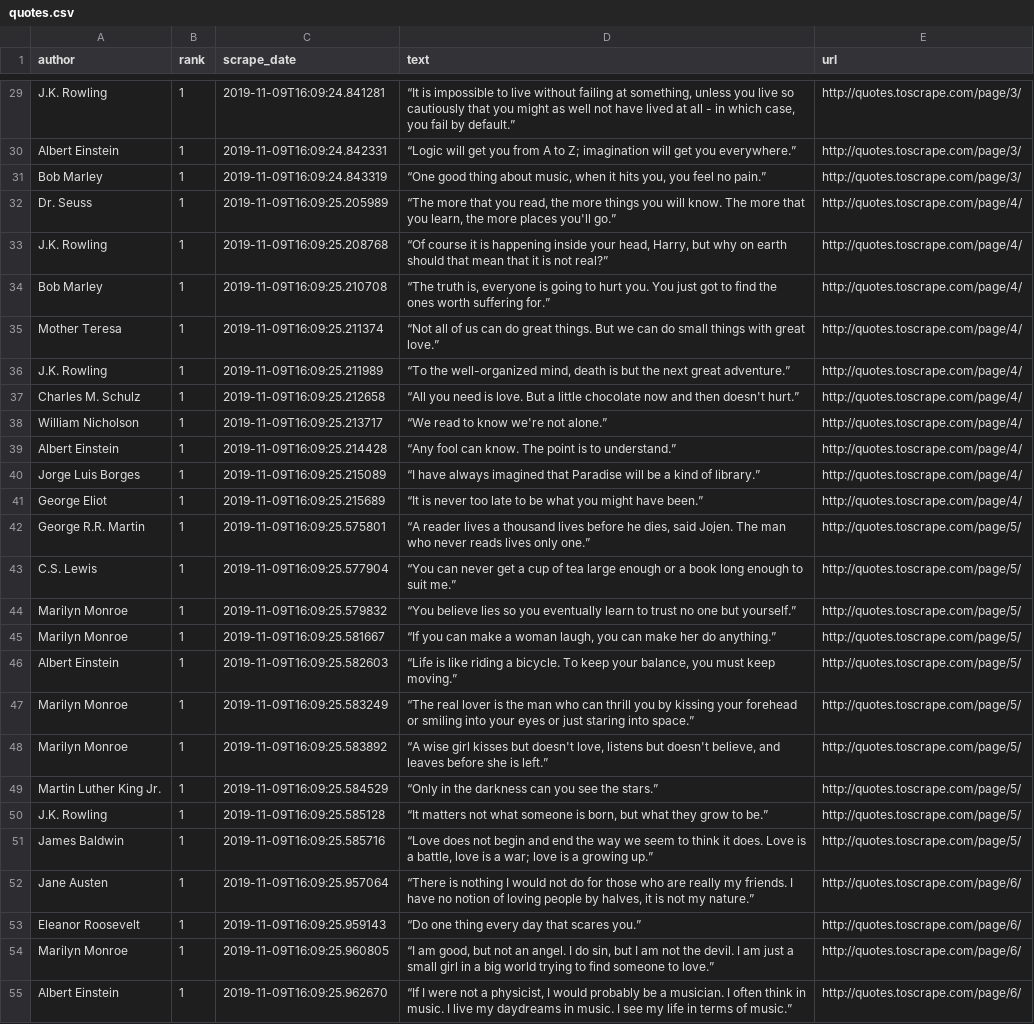
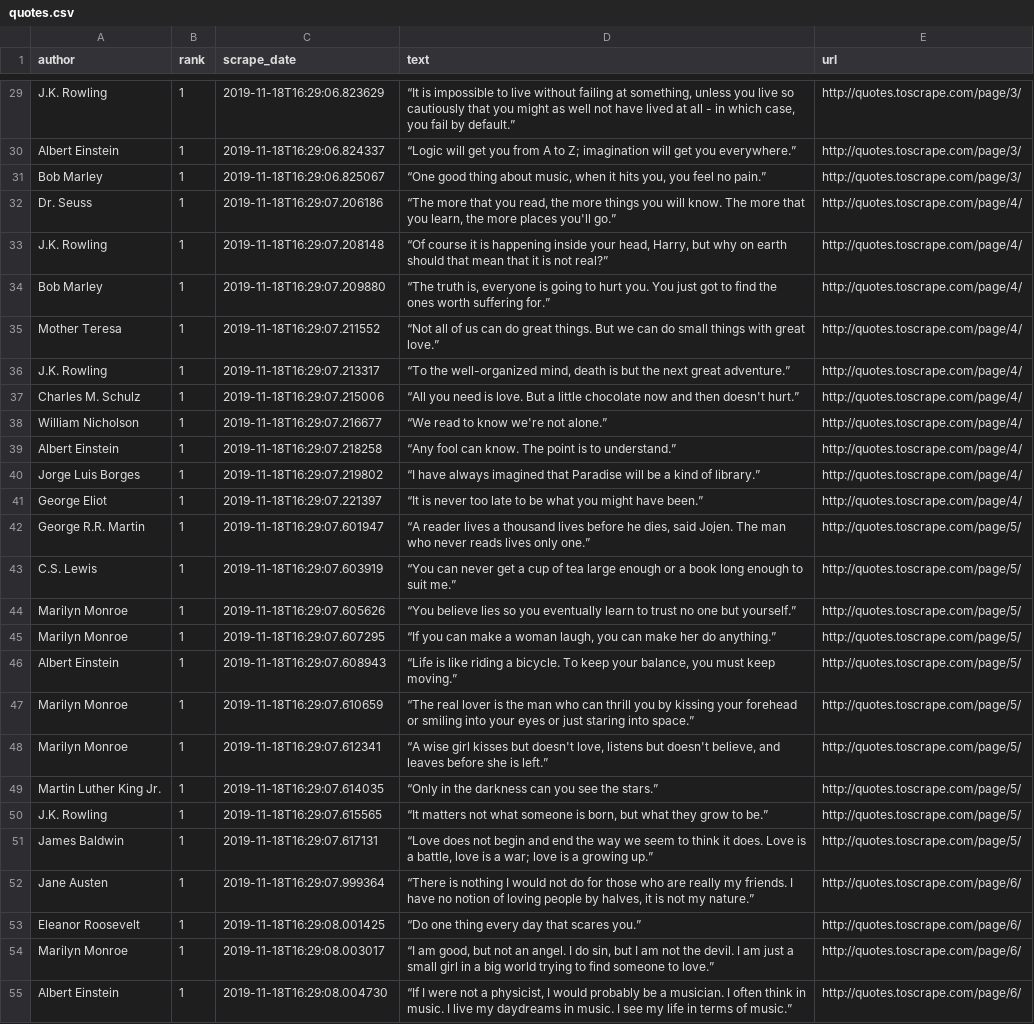
Before and after one commit to augustoscher/python-data-science, a CSV file: scrapy/quotes_project/quotes_project/quotes.csv, drawn as a sheet; only a part is shown, gaps mark what is left out; the diff covers the shown part only; the diff names each change by its address in the sheet, - before the commit and + after, or states it on an @@ line.

```diff
--- a/scrapy/quotes_project/quotes_project/quotes.csv
+++ b/scrapy/quotes_project/quotes_project/quotes.csv
-C29 (scrape_date): 2019-11-09T16:09:24.841281
+C29 (scrape_date): 2019-11-18T16:29:06.823629
-C30 (scrape_date): 2019-11-09T16:09:24.842331
+C30 (scrape_date): 2019-11-18T16:29:06.824337
-C31 (scrape_date): 2019-11-09T16:09:24.843319
+C31 (scrape_date): 2019-11-18T16:29:06.825067
-C32 (scrape_date): 2019-11-09T16:09:25.205989
+C32 (scrape_date): 2019-11-18T16:29:07.206186
-C33 (scrape_date): 2019-11-09T16:09:25.208768
+C33 (scrape_date): 2019-11-18T16:29:07.208148
-C34 (scrape_date): 2019-11-09T16:09:25.210708
+C34 (scrape_date): 2019-11-18T16:29:07.209880
-C35 (scrape_date): 2019-11-09T16:09:25.211374
+C35 (scrape_date): 2019-11-18T16:29:07.211552
-C36 (scrape_date): 2019-11-09T16:09:25.211989
+C36 (scrape_date): 2019-11-18T16:29:07.213317
-C37 (scrape_date): 2019-11-09T16:09:25.212658
+C37 (scrape_date): 2019-11-18T16:29:07.215006
-C38 (scrape_date): 2019-11-09T16:09:25.213717
+C38 (scrape_date): 2019-11-18T16:29:07.216677
-C39 (scrape_date): 2019-11-09T16:09:25.214428
+C39 (scrape_date): 2019-11-18T16:29:07.218258
-C40 (scrape_date): 2019-11-09T16:09:25.215089
+C40 (scrape_date): 2019-11-18T16:29:07.219802
-C41 (scrape_date): 2019-11-09T16:09:25.215689
+C41 (scrape_date): 2019-11-18T16:29:07.221397
-C42 (scrape_date): 2019-11-09T16:09:25.575801
+C42 (scrape_date): 2019-11-18T16:29:07.601947
-C43 (scrape_date): 2019-11-09T16:09:25.577904
+C43 (scrape_date): 2019-11-18T16:29:07.603919
-C44 (scrape_date): 2019-11-09T16:09:25.579832
+C44 (scrape_date): 2019-11-18T16:29:07.605626
-C45 (scrape_date): 2019-11-09T16:09:25.581667
+C45 (scrape_date): 2019-11-18T16:29:07.607295
-C46 (scrape_date): 2019-11-09T16:09:25.582603
+C46 (scrape_date): 2019-11-18T16:29:07.608943
-C47 (scrape_date): 2019-11-09T16:09:25.583249
+C47 (scrape_date): 2019-11-18T16:29:07.610659
-C48 (scrape_date): 2019-11-09T16:09:25.583892
+C48 (scrape_date): 2019-11-18T16:29:07.612341
-C49 (scrape_date): 2019-11-09T16:09:25.584529
+C49 (scrape_date): 2019-11-18T16:29:07.614035
-C50 (scrape_date): 2019-11-09T16:09:25.585128
+C50 (scrape_date): 2019-11-18T16:29:07.615565
-C51 (scrape_date): 2019-11-09T16:09:25.585716
+C51 (scrape_date): 2019-11-18T16:29:07.617131
-C52 (scrape_date): 2019-11-09T16:09:25.957064
+C52 (scrape_date): 2019-11-18T16:29:07.999364
-C53 (scrape_date): 2019-11-09T16:09:25.959143
+C53 (scrape_date): 2019-11-18T16:29:08.001425
-C54 (scrape_date): 2019-11-09T16:09:25.960805
+C54 (scrape_date): 2019-11-18T16:29:08.003017
-C55 (scrape_date): 2019-11-09T16:09:25.962670
+C55 (scrape_date): 2019-11-18T16:29:08.004730
```
Also changed, not shown: 73 edited cells elsewhere in this file.
